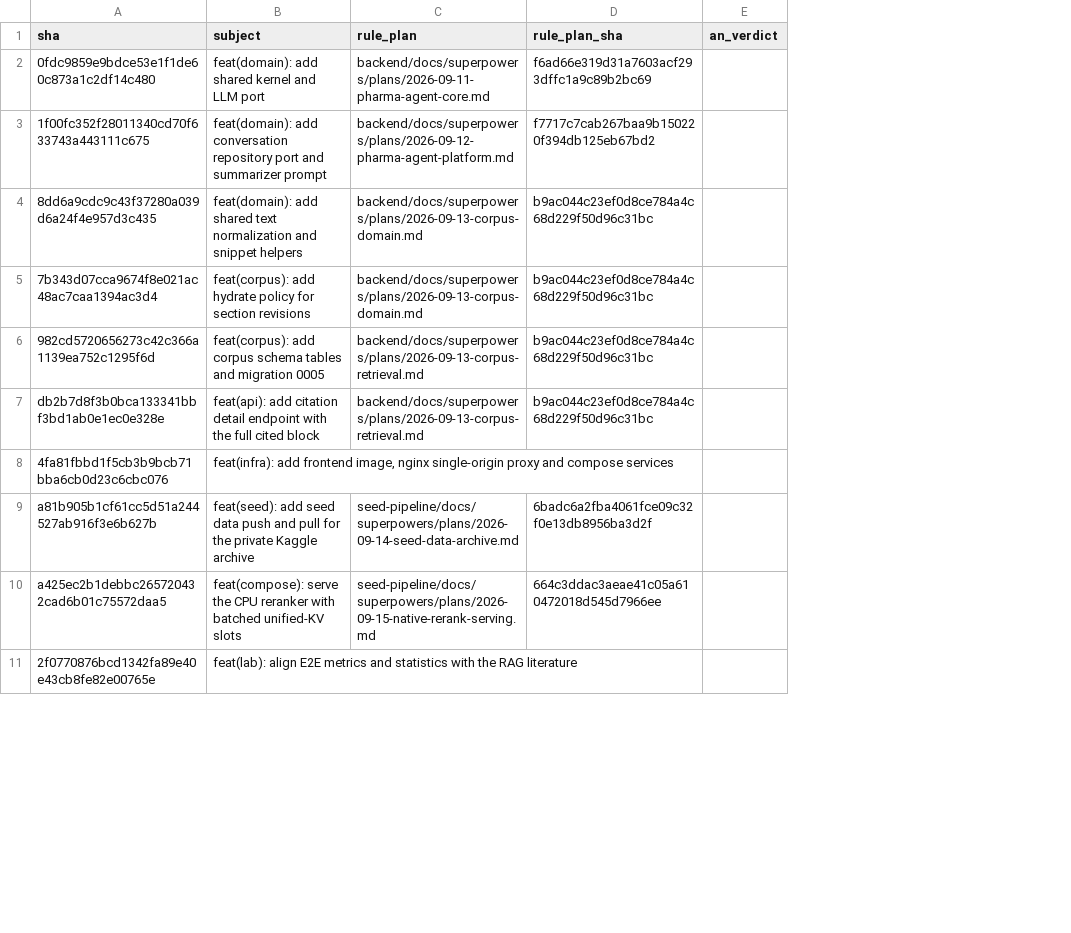
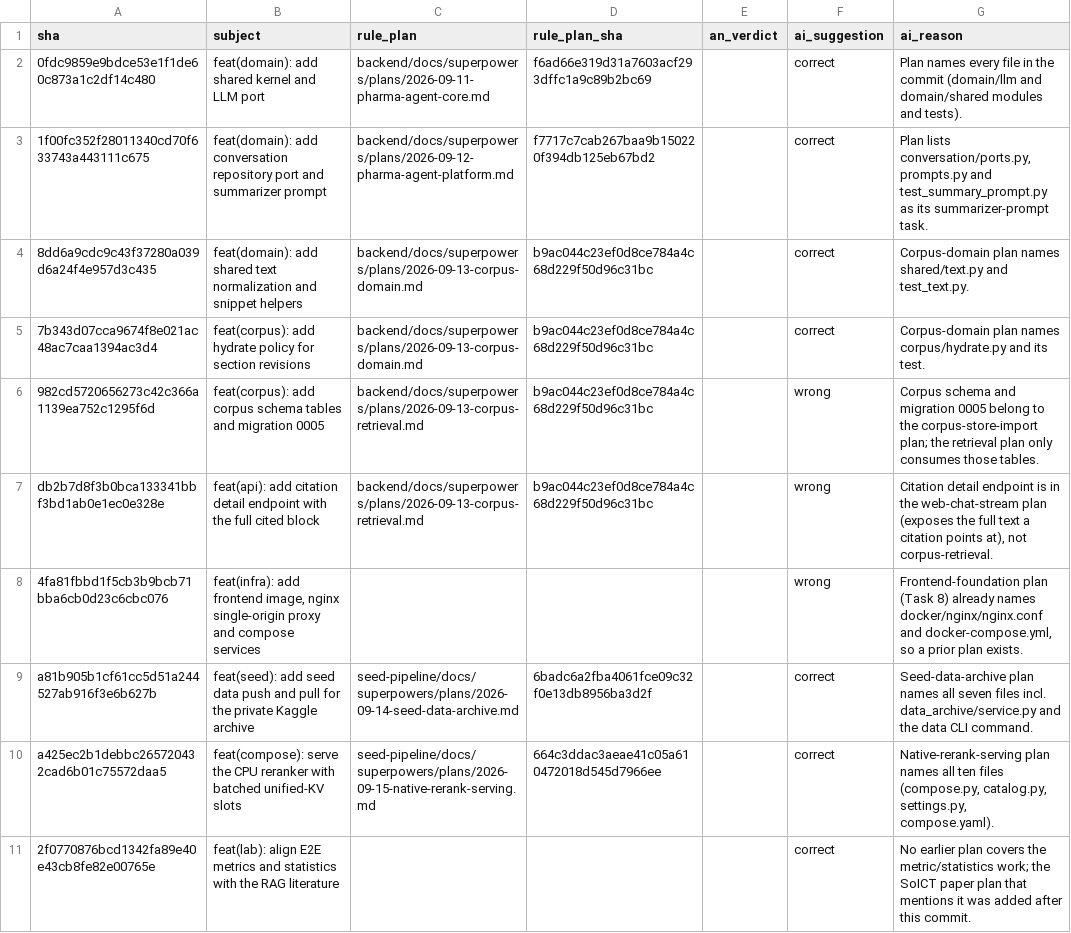
Before and after one commit to doanan293/vipharmind-ai-sdlc-study, a CSV file: retrospective/out/link-check.csv, drawn as a sheet; only a part is shown; the diff names each change by its address in the sheet, - before the commit and + after, or states it on an @@ line.

Commit message:
docs(retro): add AI suggestions for the manual link check

```diff
--- a/retrospective/out/link-check.csv
+++ b/retrospective/out/link-check.csv
+column F (ai_suggestion), rows 2-11: correct | correct | correct | correct | wrong | wrong | wrong | correct | correct | correct
+column G (ai_reason), rows 2-11: Plan names every file in the commit (domain/llm and domain/shared modules and tests). | Plan lists conversation/ports.py, prompts.py and test_summary_prompt.py as its summarizer-prompt task. | Corpus-domain plan names shared/text.py and test_text.py. | Corpus-domain plan names corpus/hydrate.py and its test. | Corpus schema and migration 0005 belong to the corpus-store-import plan; the retrieval plan only consumes those tables. | Citation detail endpoint is in the web-chat-stream plan (exposes the full text a citation points at), not corpus-retrieval. | Frontend-foundation plan (Task 8) already names docker/nginx/nginx.conf and docker-compose.yml, so a prior plan exists. | Seed-data-archive plan names all seven files incl. data_archive/service.py and the data CLI command. | Native-rerank-serving plan names all ten files (compose.py, catalog.py, settings.py, compose.yaml). | No earlier plan covers the metric/statistics work; the SoICT paper plan that mentions it was added after this commit.
```
